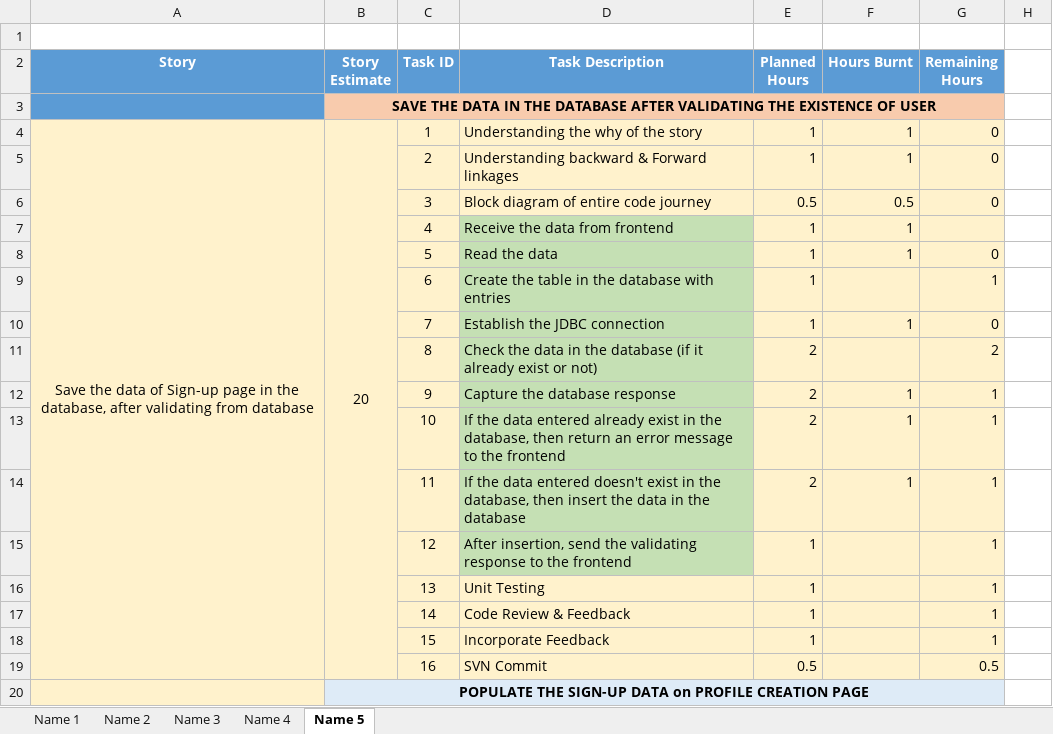
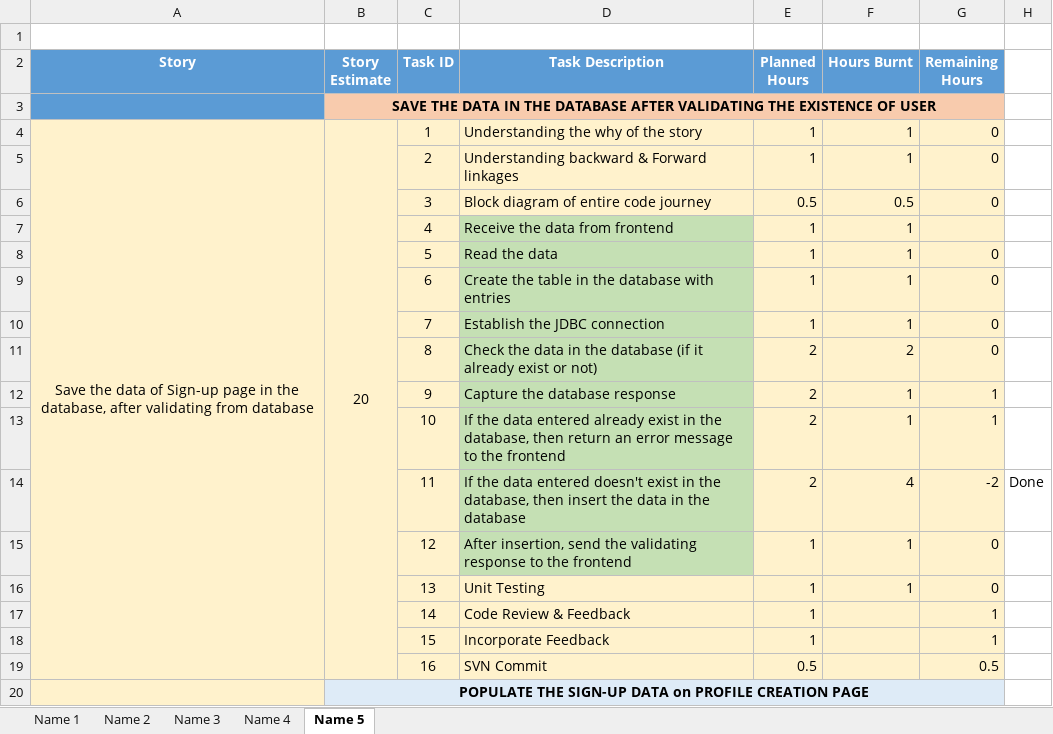
Before and after one commit to SmaltAndBeryl/Internship_2017, an Excel workbook: TeamDetails/TasksBreakDown/PriyankaChaudhary.xlsx, sheet Name 5, drawn as a sheet; only a part is shown; values as stored, in another font and other column widths than the file's, no borders; the diff names each change by its address in the sheet, - before the commit and + after, or states it on an @@ line.

Commit message:
Author               : Priyanka Chaudhary Task                 : Track the hours burnt to implement the story assigned in sprint-2 Files modified       : PriyankaChaudhary.xlsx

```diff
--- a/TeamDetails/TasksBreakDown/PriyankaChaudhary.xlsx (sheet Name 5)
+++ b/TeamDetails/TasksBreakDown/PriyankaChaudhary.xlsx (sheet Name 5)
-F9 (Hours Burnt): (empty)
+F9 (Hours Burnt): 1
-G9 (Remaining Hours): 1
+G9 (Remaining Hours): 0
-F11 (Hours Burnt): (empty)
+F11 (Hours Burnt): 2
-G11 (Remaining Hours): 2
+G11 (Remaining Hours): 0
-F14 (Hours Burnt): 1
+F14 (Hours Burnt): 4
-G14 (Remaining Hours): 1
+G14 (Remaining Hours): -2
-H14: (empty)
+H14: Done
-F15:F16 (Hours Burnt): (empty)
+F15:F16 (Hours Burnt): 1
-G15:G16 (Remaining Hours): 1
+G15:G16 (Remaining Hours): 0
```
